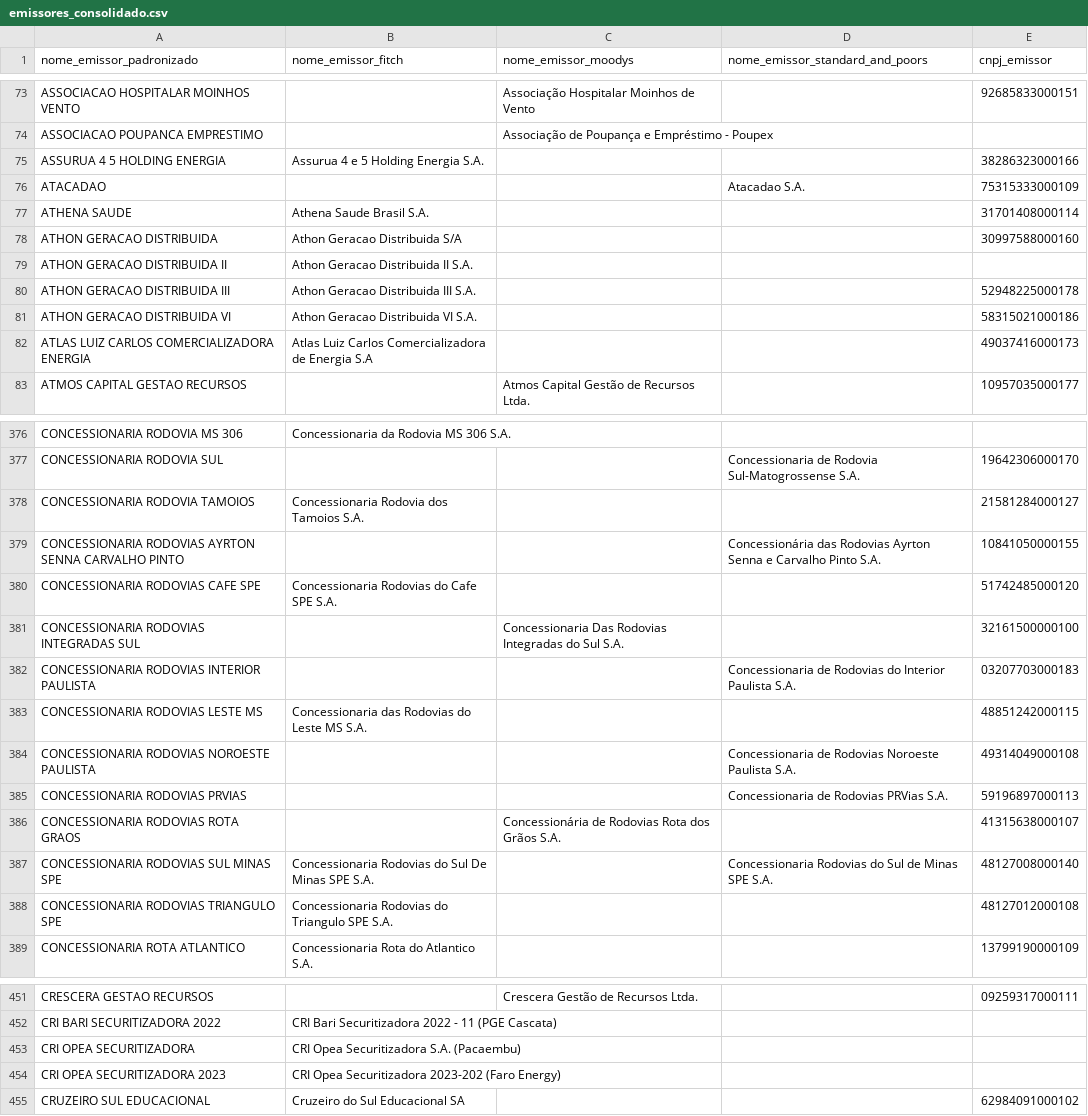
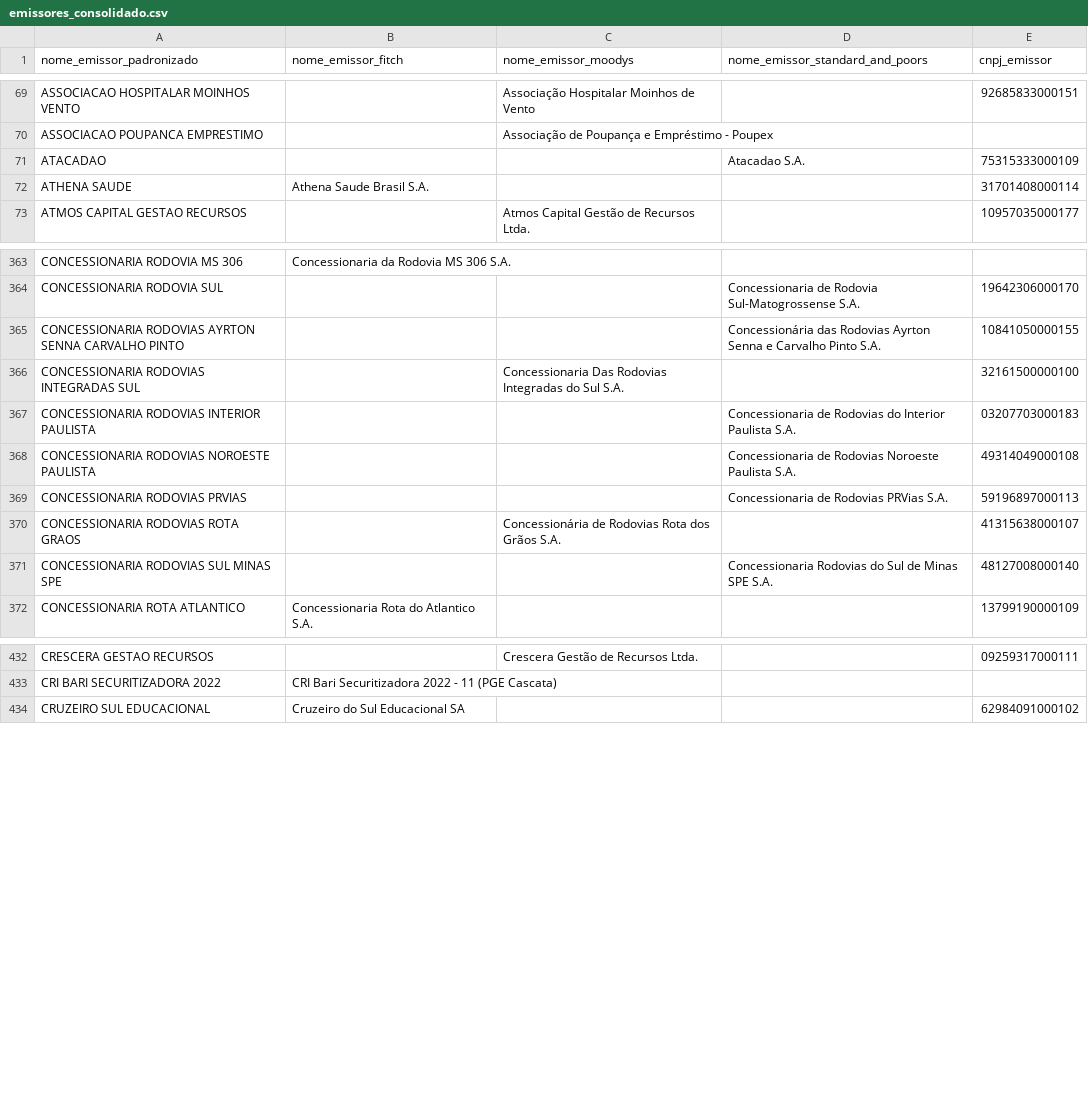
Before and after one commit to PulseDataLabs/PulseRatingsBrasil, a CSV file: data/emissores_consolidado.csv, drawn as a sheet; only a part is shown, gaps mark what is left out; the diff covers the shown part only.

```diff
--- a/data/emissores_consolidado.csv
+++ b/data/emissores_consolidado.csv
@@ -74,10 +70,4 @@ ASSOCIACAO HOSPITALAR MOINHOS VENTO,,Associação Hospitalar Moinhos de Vento,,9
 ASSOCIACAO POUPANCA EMPRESTIMO,,Associação de Poupança e Empréstimo - Poupex,,
-ASSURUA 4 5 HOLDING ENERGIA,Assurua 4 e 5 Holding Energia S.A.,,,38286323000166
 ATACADAO,,,Atacadao S.A.,75315333000109
 ATHENA SAUDE,Athena Saude Brasil S.A.,,,31701408000114
-ATHON GERACAO DISTRIBUIDA,Athon Geracao Distribuida S/A,,,30997588000160
-ATHON GERACAO DISTRIBUIDA II,Athon Geracao Distribuida II S.A.,,,
-ATHON GERACAO DISTRIBUIDA III,Athon Geracao Distribuida III S.A.,,,52948225000178
-ATHON GERACAO DISTRIBUIDA VI,Athon Geracao Distribuida VI S.A.,,,58315021000186
-ATLAS LUIZ CARLOS COMERCIALIZADORA ENERGIA,Atlas Luiz Carlos Comercializadora de Energia S.A,,,49037416000173
 ATMOS CAPITAL GESTAO RECURSOS,,Atmos Capital Gestão de Recursos Ltda.,,10957035000177
@@ -377,8 +364,5 @@ CONCESSIONARIA RODOVIA MS 306,Concessionaria da Rodovia MS 306 S.A.,,,
 CONCESSIONARIA RODOVIA SUL,,,Concessionaria de Rodovia Sul-Matogrossense S.A.,19642306000170
-CONCESSIONARIA RODOVIA TAMOIOS,Concessionaria Rodovia dos Tamoios S.A.,,,21581284000127
 CONCESSIONARIA RODOVIAS AYRTON SENNA CARVALHO PINTO,,,Concessionária das Rodovias Ayrton Senna e Carvalho Pinto S.A.,10841050000155
-CONCESSIONARIA RODOVIAS CAFE SPE,Concessionaria Rodovias do Cafe SPE S.A.,,,51742485000120
 CONCESSIONARIA RODOVIAS INTEGRADAS SUL,,Concessionaria Das Rodovias Integradas do Sul S.A.,,32161500000100
 CONCESSIONARIA RODOVIAS INTERIOR PAULISTA,,,Concessionaria de Rodovias do Interior Paulista S.A.,03207703000183
-CONCESSIONARIA RODOVIAS LESTE MS,Concessionaria das Rodovias do Leste MS S.A.,,,48851242000115
 CONCESSIONARIA RODOVIAS NOROESTE PAULISTA,,,Concessionaria de Rodovias Noroeste Paulista S.A.,49314049000108
@@ -386,4 +370,3 @@ CONCESSIONARIA RODOVIAS PRVIAS,,,Concessionaria de Rodovias PRVias S.A.,59196897
 CONCESSIONARIA RODOVIAS ROTA GRAOS,,Concessionária de Rodovias Rota dos Grãos S.A.,,41315638000107
-CONCESSIONARIA RODOVIAS SUL MINAS SPE,Concessionaria Rodovias do Sul De Minas SPE S.A.,,Concessionaria Rodovias do Sul de Minas SPE S.A.,48127008000140
-CONCESSIONARIA RODOVIAS TRIANGULO SPE,Concessionaria Rodovias do Triangulo SPE S.A.,,,48127012000108
+CONCESSIONARIA RODOVIAS SUL MINAS SPE,,,Concessionaria Rodovias do Sul de Minas SPE S.A.,48127008000140
 CONCESSIONARIA ROTA ATLANTICO,Concessionaria Rota do Atlantico S.A.,,,13799190000109
@@ -452,4 +433,2 @@ CRESCERA GESTAO RECURSOS,,Crescera Gestão de Recursos Ltda.,,09259317000111
 CRI BARI SECURITIZADORA 2022,CRI Bari Securitizadora 2022 - 11 (PGE Cascata),,,
-CRI OPEA SECURITIZADORA,CRI Opea Securitizadora S.A. (Pacaembu),,,
-CRI OPEA SECURITIZADORA 2023,CRI Opea Securitizadora 2023-202 (Faro Energy),,,
 CRUZEIRO SUL EDUCACIONAL,Cruzeiro do Sul Educacional SA,,,62984091000102
```
Also changed, not shown: 4 added rows, 58 removed rows and 4 edited cells elsewhere in this file, data/fitch_emissores.csv, data/fitch_ratings.csv, 7 other files.
